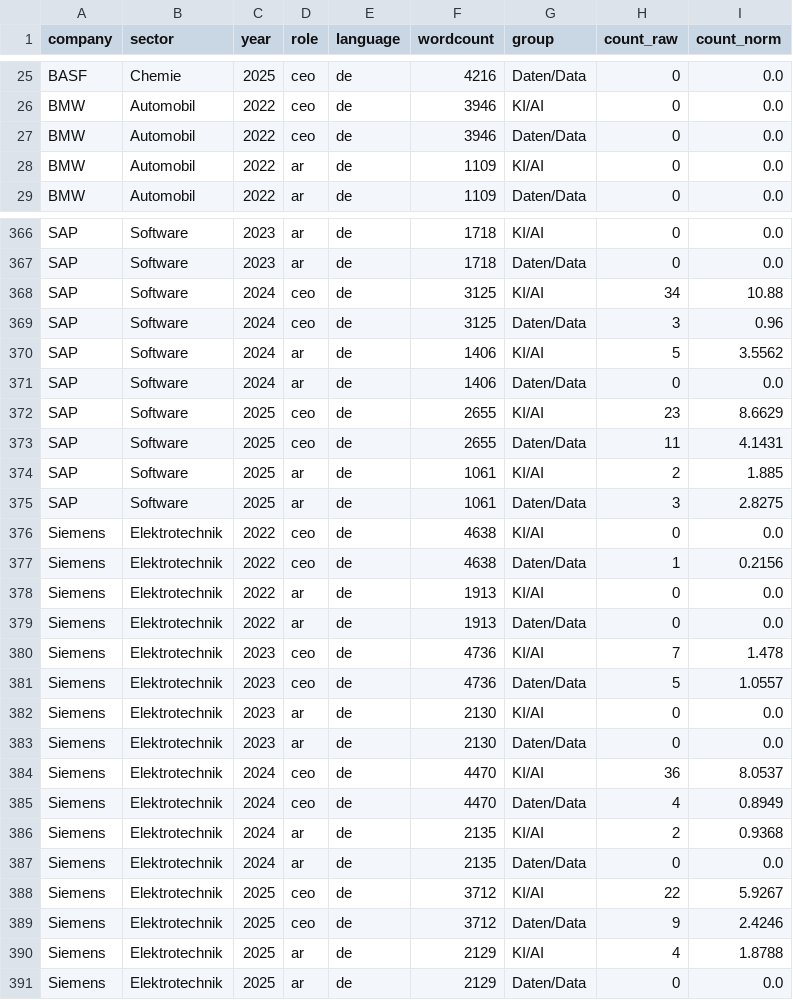
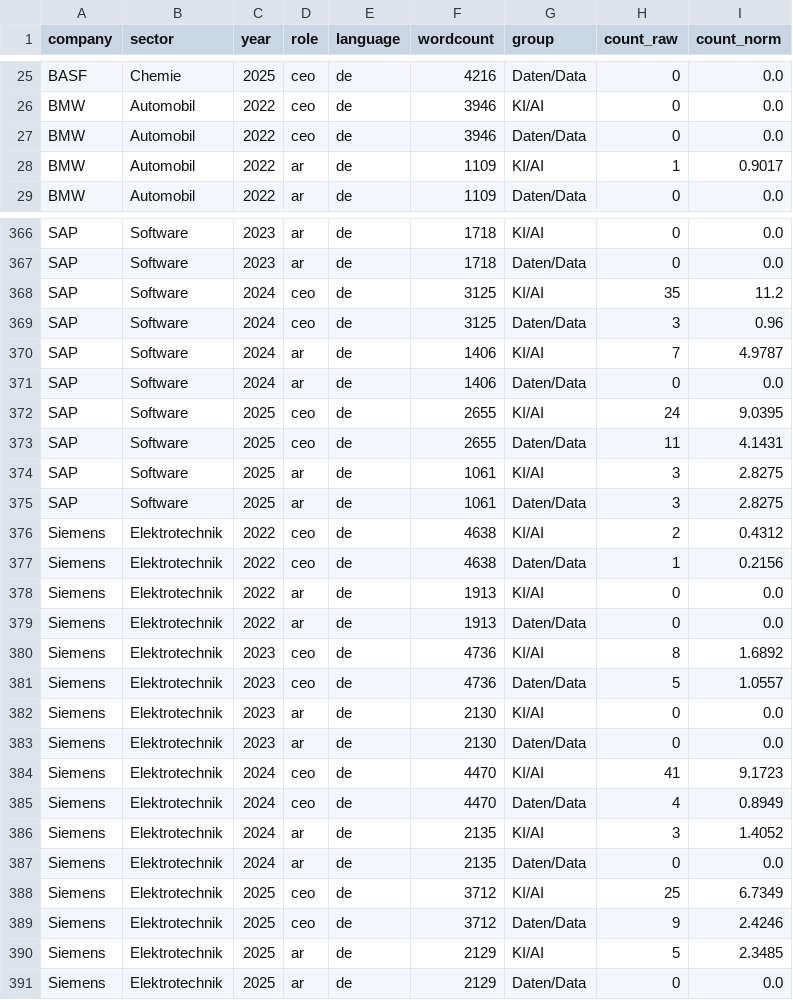
Before and after one commit to timtheuz/dax40-analysis, a CSV file: outputs/reports/freq_detail.csv, drawn as a sheet; only a part is shown, gaps mark what is left out; the diff covers the shown part only.

```diff
--- a/outputs/reports/freq_detail.csv
+++ b/outputs/reports/freq_detail.csv
@@ -27,3 +27,3 @@ BMW,Automobil,2022,ceo,de,3946,KI/AI,0,0.0
 BMW,Automobil,2022,ceo,de,3946,Daten/Data,0,0.0
-BMW,Automobil,2022,ar,de,1109,KI/AI,0,0.0
+BMW,Automobil,2022,ar,de,1109,KI/AI,1,0.9017
 BMW,Automobil,2022,ar,de,1109,Daten/Data,0,0.0
@@ -367,11 +367,11 @@ SAP,Software,2023,ar,de,1718,KI/AI,0,0.0
 SAP,Software,2023,ar,de,1718,Daten/Data,0,0.0
-SAP,Software,2024,ceo,de,3125,KI/AI,34,10.88
+SAP,Software,2024,ceo,de,3125,KI/AI,35,11.2
 SAP,Software,2024,ceo,de,3125,Daten/Data,3,0.96
-SAP,Software,2024,ar,de,1406,KI/AI,5,3.5562
+SAP,Software,2024,ar,de,1406,KI/AI,7,4.9787
 SAP,Software,2024,ar,de,1406,Daten/Data,0,0.0
-SAP,Software,2025,ceo,de,2655,KI/AI,23,8.6629
+SAP,Software,2025,ceo,de,2655,KI/AI,24,9.0395
 SAP,Software,2025,ceo,de,2655,Daten/Data,11,4.1431
-SAP,Software,2025,ar,de,1061,KI/AI,2,1.885
+SAP,Software,2025,ar,de,1061,KI/AI,3,2.8275
 SAP,Software,2025,ar,de,1061,Daten/Data,3,2.8275
-Siemens,Elektrotechnik,2022,ceo,de,4638,KI/AI,0,0.0
+Siemens,Elektrotechnik,2022,ceo,de,4638,KI/AI,2,0.4312
 Siemens,Elektrotechnik,2022,ceo,de,4638,Daten/Data,1,0.2156
@@ -379,3 +379,3 @@ Siemens,Elektrotechnik,2022,ar,de,1913,KI/AI,0,0.0
 Siemens,Elektrotechnik,2022,ar,de,1913,Daten/Data,0,0.0
-Siemens,Elektrotechnik,2023,ceo,de,4736,KI/AI,7,1.478
+Siemens,Elektrotechnik,2023,ceo,de,4736,KI/AI,8,1.6892
 Siemens,Elektrotechnik,2023,ceo,de,4736,Daten/Data,5,1.0557
@@ -383,9 +383,9 @@ Siemens,Elektrotechnik,2023,ar,de,2130,KI/AI,0,0.0
 Siemens,Elektrotechnik,2023,ar,de,2130,Daten/Data,0,0.0
-Siemens,Elektrotechnik,2024,ceo,de,4470,KI/AI,36,8.0537
+Siemens,Elektrotechnik,2024,ceo,de,4470,KI/AI,41,9.1723
 Siemens,Elektrotechnik,2024,ceo,de,4470,Daten/Data,4,0.8949
-Siemens,Elektrotechnik,2024,ar,de,2135,KI/AI,2,0.9368
+Siemens,Elektrotechnik,2024,ar,de,2135,KI/AI,3,1.4052
 Siemens,Elektrotechnik,2024,ar,de,2135,Daten/Data,0,0.0
-Siemens,Elektrotechnik,2025,ceo,de,3712,KI/AI,22,5.9267
+Siemens,Elektrotechnik,2025,ceo,de,3712,KI/AI,25,6.7349
 Siemens,Elektrotechnik,2025,ceo,de,3712,Daten/Data,9,2.4246
-Siemens,Elektrotechnik,2025,ar,de,2129,KI/AI,4,1.8788
+Siemens,Elektrotechnik,2025,ar,de,2129,KI/AI,5,2.3485
 Siemens,Elektrotechnik,2025,ar,de,2129,Daten/Data,0,0.0
```
Also changed, not shown: 128 edited cells elsewhere in this file, outputs/reports/freq_aggregated.csv, outputs/reports/top3_zero_summary.csv, 2 other files.
